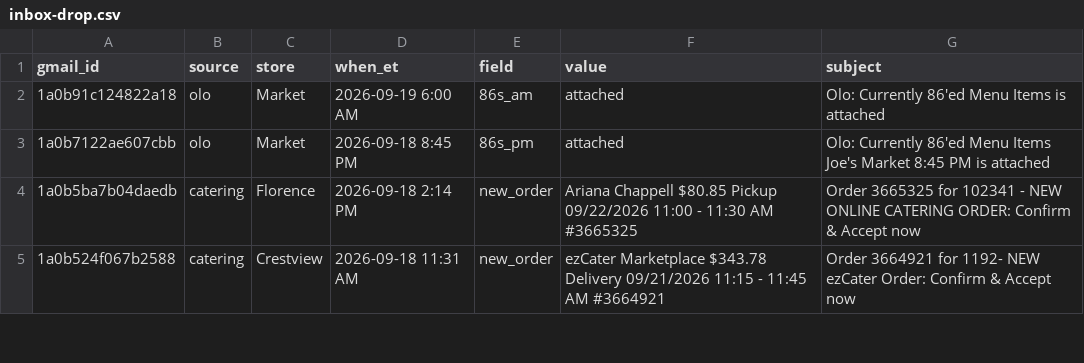
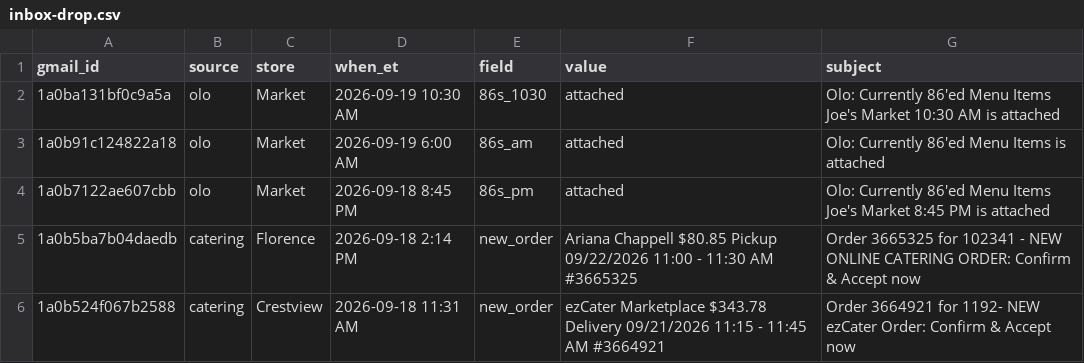
Before and after one commit to SCDashboard/DailyUploads, a CSV file: inbox-drop.csv, drawn as a sheet; only a part is shown.

```diff
--- a/inbox-drop.csv
+++ b/inbox-drop.csv
@@ -1,2 +1,3 @@
 gmail_id,source,store,when_et,field,value,subject
+1a0ba131bf0c9a5a,olo,Market,2026-09-19 10:30 AM,86s_1030,attached,Olo: Currently 86'ed Menu Items Joe's Market 10:30 AM is attached
 1a0b91c124822a18,olo,Market,2026-09-19 6:00 AM,86s_am,attached,Olo: Currently 86'ed Menu Items is attached
```
Also changed, not shown: 86s.csv, ad-updates.csv, 1 other file.
